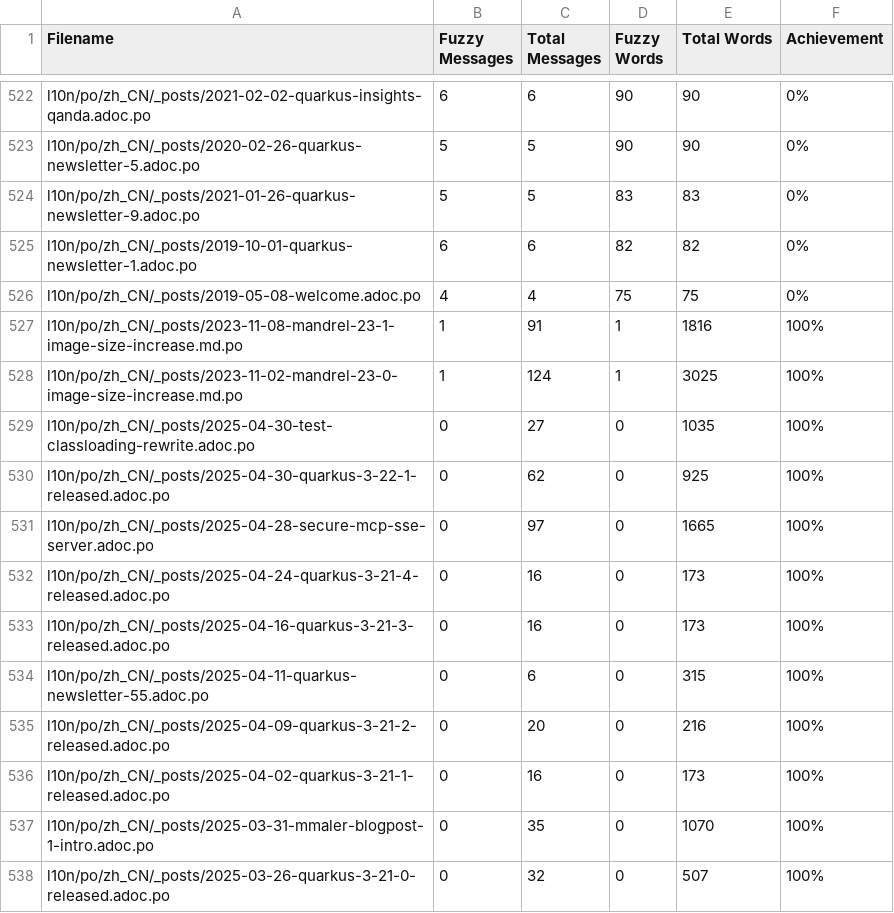
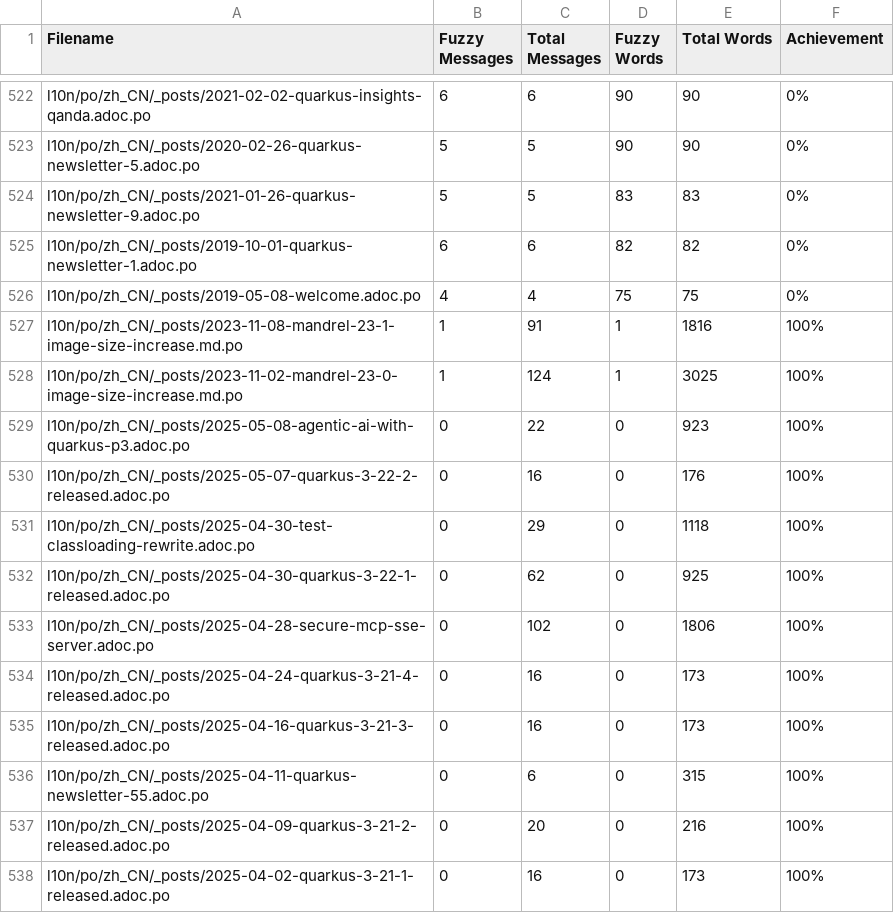
Before and after one commit to quarkusio/cn.quarkus.io, a CSV file: l10n/stats/posts-translation.csv, drawn as a sheet; only a part is shown, gaps mark what is left out; the shorter side is filled out with more unchanged rows.

Commit message:
Update translation stats

```diff
--- a/l10n/stats/posts-translation.csv
+++ b/l10n/stats/posts-translation.csv
@@ -528,5 +528,7 @@ l10n/po/zh_CN/_posts/2023-11-08-mandrel-23-1-image-size-increase.md.po, 1, 91, 1
 l10n/po/zh_CN/_posts/2023-11-02-mandrel-23-0-image-size-increase.md.po, 1, 124, 1, 3025, 100%
-l10n/po/zh_CN/_posts/2025-04-30-test-classloading-rewrite.adoc.po, 0, 27, 0, 1035, 100%
+l10n/po/zh_CN/_posts/2025-05-08-agentic-ai-with-quarkus-p3.adoc.po, 0, 22, 0, 923, 100%
+l10n/po/zh_CN/_posts/2025-05-07-quarkus-3-22-2-released.adoc.po, 0, 16, 0, 176, 100%
+l10n/po/zh_CN/_posts/2025-04-30-test-classloading-rewrite.adoc.po, 0, 29, 0, 1118, 100%
 l10n/po/zh_CN/_posts/2025-04-30-quarkus-3-22-1-released.adoc.po, 0, 62, 0, 925, 100%
-l10n/po/zh_CN/_posts/2025-04-28-secure-mcp-sse-server.adoc.po, 0, 97, 0, 1665, 100%
+l10n/po/zh_CN/_posts/2025-04-28-secure-mcp-sse-server.adoc.po, 0, 102, 0, 1806, 100%
 l10n/po/zh_CN/_posts/2025-04-24-quarkus-3-21-4-released.adoc.po, 0, 16, 0, 173, 100%
```
Also changed, not shown: l10n/stats/latest-guides-translation.csv, l10n/stats/main-guides-translation.csv, 1 other file.
